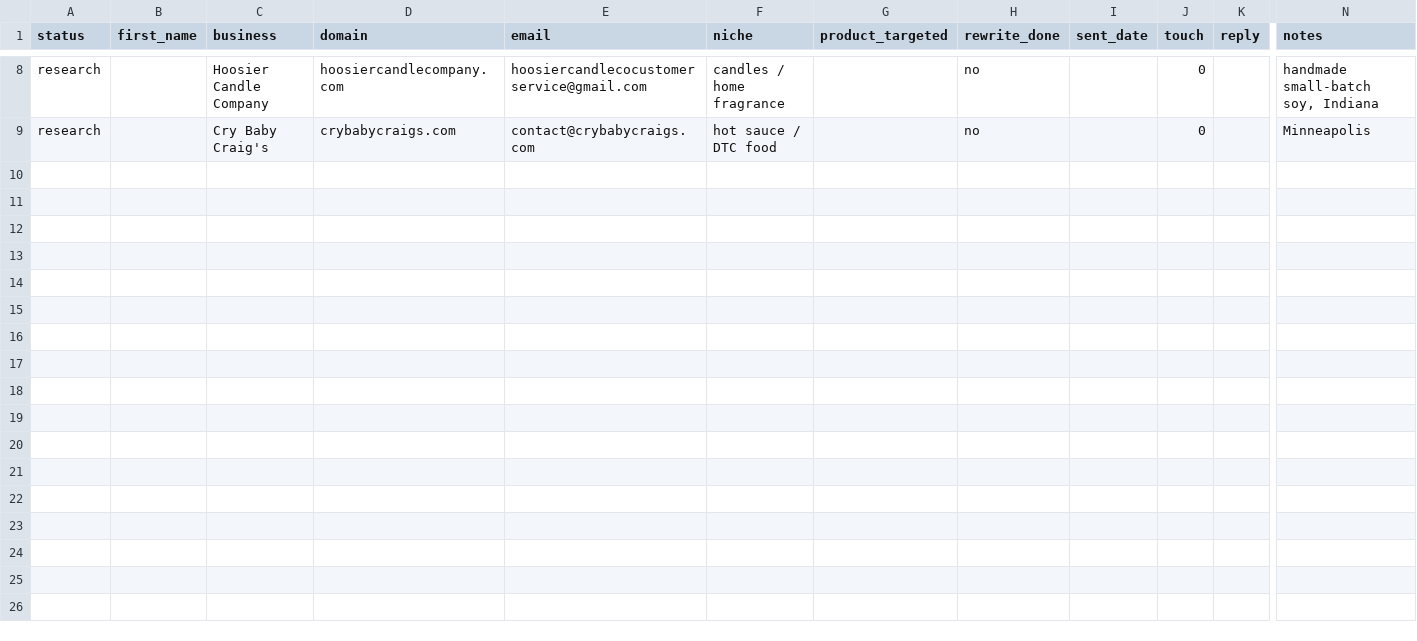
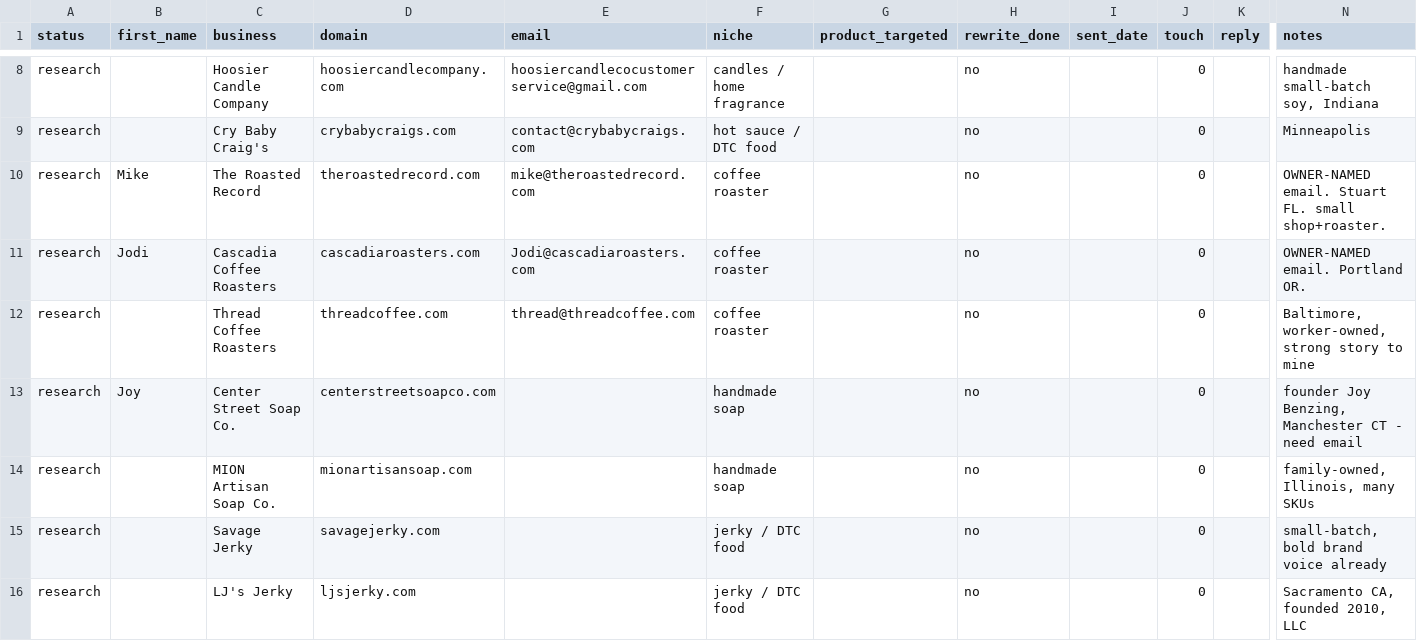
Before and after one commit to loya5475-coder/loyamedia, a CSV file: ops/prospects.csv, drawn as a sheet; only a part is shown, gaps mark what is left out; rows hold the shown columns only; the diff names each change by its address in the sheet, - before the commit and + after, or states it on an @@ line.

```diff
--- a/ops/prospects.csv
+++ b/ops/prospects.csv
+row 10: research | Mike | The Roasted Record | theroastedrecord.com | mike@theroastedrecord.com | coffee roaster |  | no |  | 0 |  | OWNER-NAMED email. Stuart FL. small shop+roaster.
+row 11: research | Jodi | Cascadia Coffee Roasters | cascadiaroasters.com | Jodi@cascadiaroasters.com | coffee roaster |  | no |  | 0 |  | OWNER-NAMED email. Portland OR.
+row 12: research |  | Thread Coffee Roasters | threadcoffee.com | thread@threadcoffee.com | coffee roaster |  | no |  | 0 |  | Baltimore, worker-owned, strong story to mine
+row 13: research | Joy | Center Street Soap Co. | centerstreetsoapco.com |  | handmade soap |  | no |  | 0 |  | founder Joy Benzing, Manchester CT - need email
+row 14: research |  | MION Artisan Soap Co. | mionartisansoap.com |  | handmade soap |  | no |  | 0 |  | family-owned, Illinois, many SKUs
+row 15: research |  | Savage Jerky | savagejerky.com |  | jerky / DTC food |  | no |  | 0 |  | small-batch, bold brand voice already
+row 16: research |  | LJ's Jerky | ljsjerky.com |  | jerky / DTC food |  | no |  | 0 |  | Sacramento CA, founded 2010, LLC
```
Also changed, not shown: 1 other file.
